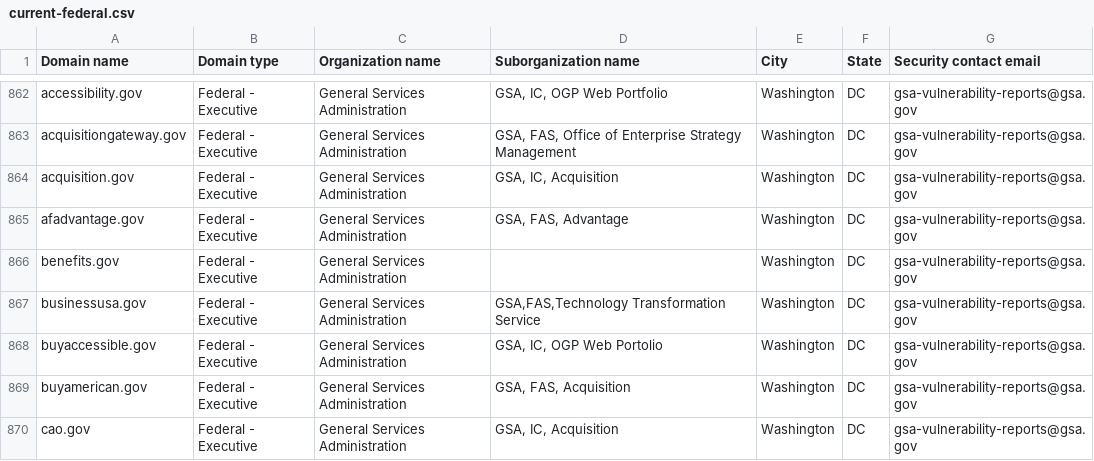
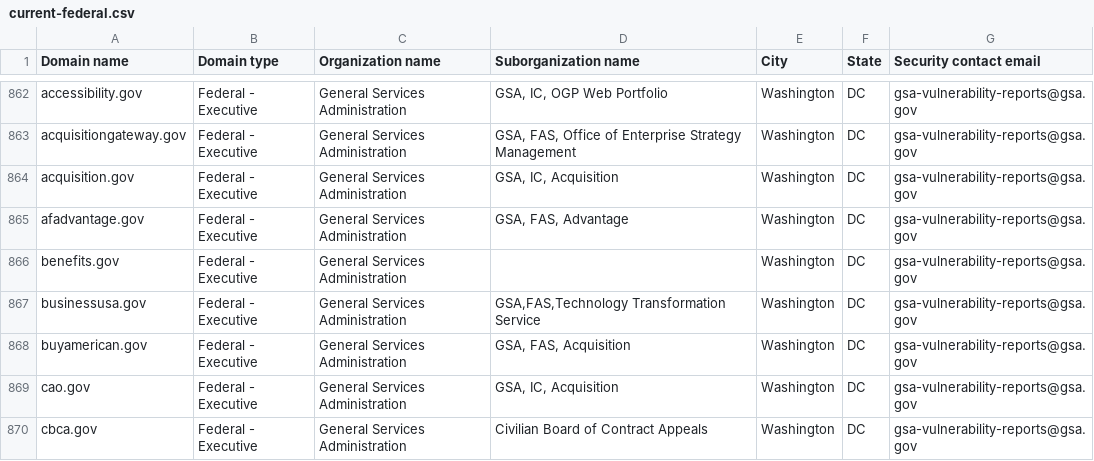
Before and after one commit to LadyPhoeynix/dotgov-data, a CSV file: current-federal.csv, drawn as a sheet; only a part is shown, gaps mark what is left out; the shorter side is filled out with more unchanged rows.

Commit message:
Flat: latest data (2026-02-17T07:11:41.401Z) {   "date": "2026-02-17T07:11:41.401Z",   "files": [     {       "name": "current-federal.csv",       "deltaBytes": -147,       "source": "https://manage.get.gov/api/v1/get-report/current-federal"     },     {       "name": "current-full.csv",       "deltaBytes": 224,       "source": "https://manage.get.gov/api/v1/get-report/current-full"     }   ] }

```diff
--- a/current-federal.csv
+++ b/current-federal.csv
@@ -867,3 +867,2 @@ benefits.gov,Federal - Executive,General Services Administration,,Washington,DC,
 businessusa.gov,Federal - Executive,General Services Administration,"GSA,FAS,Technology Transformation Service",Washington,DC,gsa-vulnerability-reports@gsa.gov
-buyaccessible.gov,Federal - Executive,General Services Administration,"GSA, IC, OGP Web Portolio",Washington,DC,gsa-vulnerability-reports@gsa.gov
 buyamerican.gov,Federal - Executive,General Services Administration,"GSA, FAS, Acquisition",Washington,DC,gsa-vulnerability-reports@gsa.gov
```
Also changed, not shown: 1 other file.
